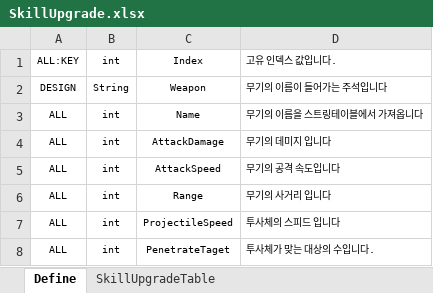
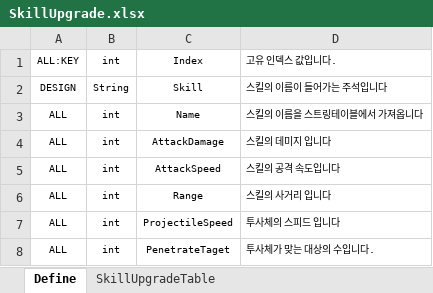
Before and after one commit to Reodit/Project_Advence, an Excel workbook: Assets/ExcelDatas/SkillUpgrade.xlsx, sheet Define, drawn as a sheet; values as stored, in another font and other column widths than the file's, no borders; the diff names each change by its address in the sheet, - before the commit and + after, or states it on an @@ line.

```diff
--- a/Assets/ExcelDatas/SkillUpgrade.xlsx (sheet Define)
+++ b/Assets/ExcelDatas/SkillUpgrade.xlsx (sheet Define)
-C2: Weapon
+C2: Skill
-D2: 무기의 이름이 들어가는 주석입니다
+D2: 스킬의 이름이 들어가는 주석입니다
-D3: 무기의 이름을 스트링테이블에서 가져옵니다
+D3: 스킬의 이름을 스트링테이블에서 가져옵니다
-D4: 무기의 데미지 입니다
+D4: 스킬의 데미지 입니다
-D5: 무기의 공격 속도입니다
+D5: 스킬의 공격 속도입니다
-D6: 무기의 사거리 입니다
+D6: 스킬의 사거리 입니다
```
Also changed, not shown: sheet SkillUpgradeTable, 2 other files.
